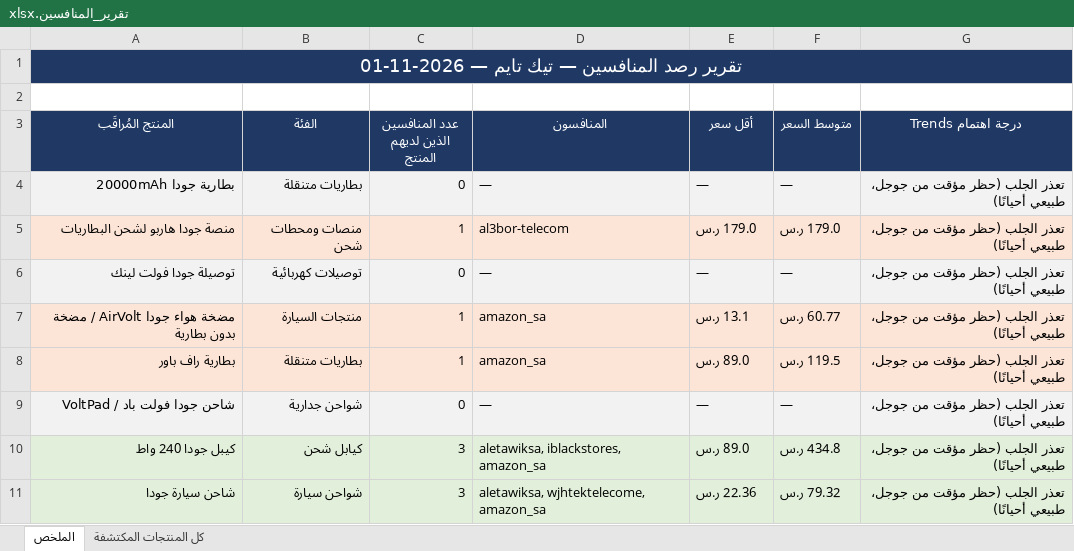
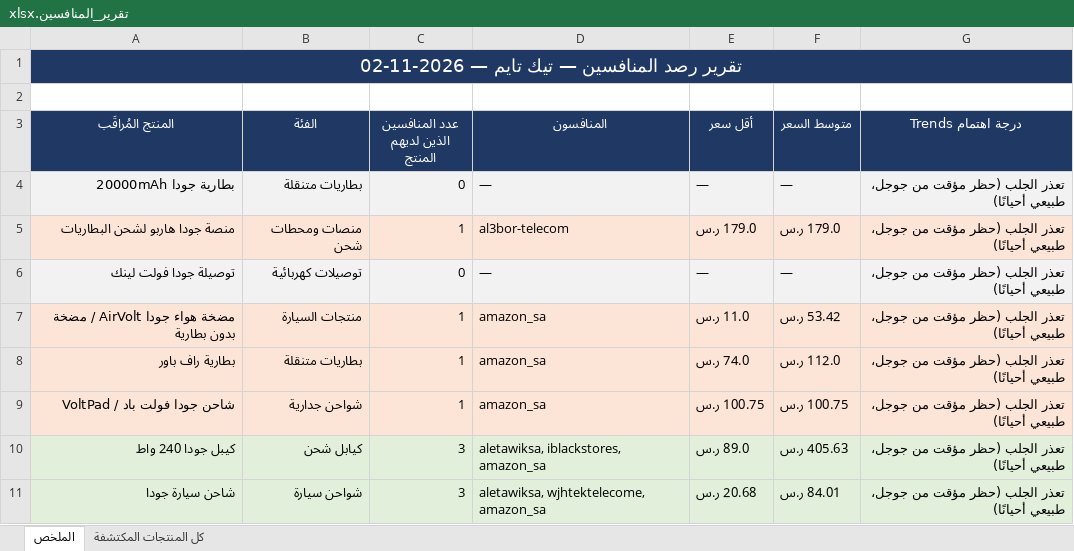
Before and after one commit to wael1997/techtime-market-data, an Excel workbook: data/تقرير_المنافسين.xlsx, sheet الملخص, drawn as a sheet; values as stored, in another font and other column widths than the file's, no borders; the diff names each change by its address in the sheet, - before the commit and + after, or states it on an @@ line.

Commit message:
تحديث بيانات المنافسين — 2026-11-02

```diff
--- a/data/تقرير_المنافسين.xlsx (sheet الملخص)
+++ b/data/تقرير_المنافسين.xlsx (sheet الملخص)
-A1 (المنتج المُراقَب): تقرير رصد المنافسين — تيك تايم — 2026-11-01
+A1 (المنتج المُراقَب): تقرير رصد المنافسين — تيك تايم — 2026-11-02
-E7 (أقل سعر): 13.1 ر.س
+E7 (أقل سعر): 11.0 ر.س
-F7 (متوسط السعر): 60.77 ر.س
+F7 (متوسط السعر): 53.42 ر.س
-E8 (أقل سعر): 89.0 ر.س
+E8 (أقل سعر): 74.0 ر.س
-F8 (متوسط السعر): 119.5 ر.س
+F8 (متوسط السعر): 112.0 ر.س
-A9:G9 fill: #F2F2F2
+A9:G9 fill: #FCE4D6
-C9 (عدد المنافسين الذين لديهم المنتج): 0
+C9 (عدد المنافسين الذين لديهم المنتج): 1
-D9 (المنافسون): —
+D9 (المنافسون): amazon_sa
-E9 (أقل سعر): —
+E9 (أقل سعر): 100.75 ر.س
-F9 (متوسط السعر): —
+F9 (متوسط السعر): 100.75 ر.س
-F10 (متوسط السعر): 434.8 ر.س
+F10 (متوسط السعر): 405.63 ر.س
-E11 (أقل سعر): 22.36 ر.س
+E11 (أقل سعر): 20.68 ر.س
-F11 (متوسط السعر): 79.32 ر.س
+F11 (متوسط السعر): 84.01 ر.س
```
Also changed, not shown: sheet كل المنتجات المكتشفة, 2 other files.
